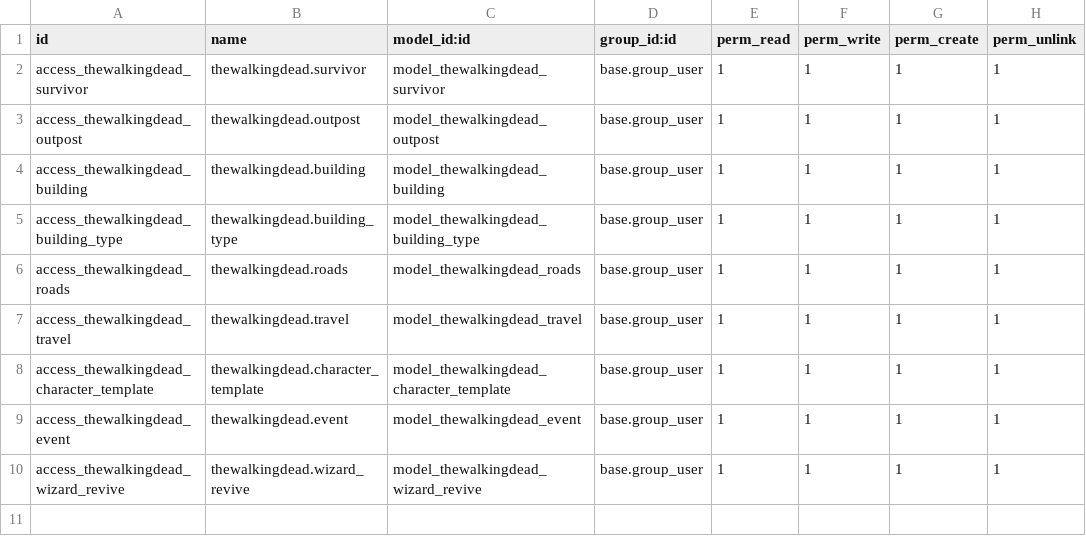
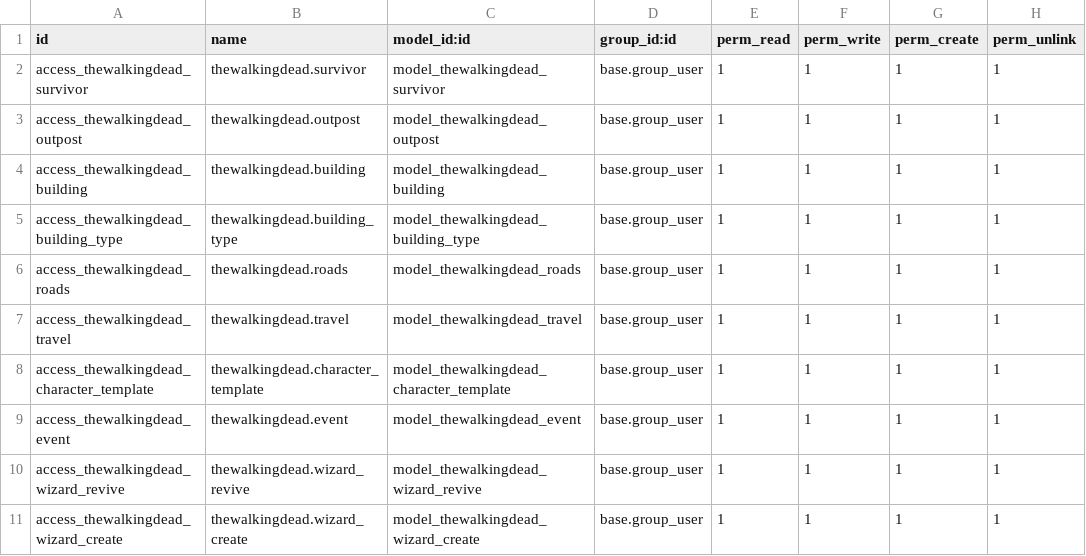
Before and after one commit to DanielPJackson/odoo2021_22, a CSV file: thewalkingdead/security/ir.model.access.csv, drawn as a sheet; the diff names each change by its address in the sheet, - before the commit and + after, or states it on an @@ line.

```diff
--- a/thewalkingdead/security/ir.model.access.csv
+++ b/thewalkingdead/security/ir.model.access.csv
+row 11: access_thewalkingdead_wizard_create | thewalkingdead.wizard_create | model_thewalkingdead_wizard_create | base.group_user | 1 | 1 | 1 | 1
```
Also changed, not shown: 5 other files.
